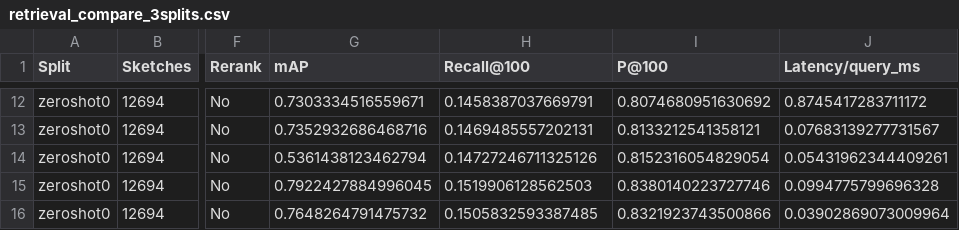
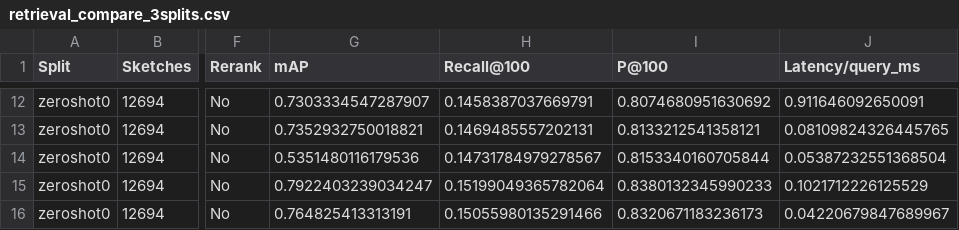
Before and after one commit to danhhieu204ns/sketch-based-image-retrieval, a CSV file: retrieval_compare_3splits.csv, drawn as a sheet; only a part is shown, gaps mark what is left out; the diff covers the shown part only; the diff names each change by its address in the sheet, - before the commit and + after, or states it on an @@ line.

```diff
--- a/retrieval_compare_3splits.csv
+++ b/retrieval_compare_3splits.csv
-G12 (mAP): 0.7303334516559671
+G12 (mAP): 0.7303334547287907
-J12 (Latency/query_ms): 0.8745417283711172
+J12 (Latency/query_ms): 0.911646092650091
-G13 (mAP): 0.7352932686468716
+G13 (mAP): 0.7352932750018821
-J13 (Latency/query_ms): 0.07683139277731567
+J13 (Latency/query_ms): 0.08109824326445765
-G14 (mAP): 0.5361438123462794
+G14 (mAP): 0.5351480116179536
-H14 (Recall@100): 0.14727246711325126
+H14 (Recall@100): 0.14731784979278567
-I14 (P@100): 0.8152316054829054
+I14 (P@100): 0.8153340160705844
-J14 (Latency/query_ms): 0.05431962344409261
+J14 (Latency/query_ms): 0.05387232551368504
-G15 (mAP): 0.7922427884996045
+G15 (mAP): 0.7922403239034247
-H15 (Recall@100): 0.1519906128562503
+H15 (Recall@100): 0.15199049365782064
-I15 (P@100): 0.8380140223727746
+I15 (P@100): 0.8380132345990233
-J15 (Latency/query_ms): 0.0994775799696328
+J15 (Latency/query_ms): 0.1021712226125529
-G16 (mAP): 0.7648264791475732
+G16 (mAP): 0.764825413313191
-H16 (Recall@100): 0.1505832593387485
+H16 (Recall@100): 0.15055980135291466
-I16 (P@100): 0.8321923743500866
+I16 (P@100): 0.8320671183236173
-J16 (Latency/query_ms): 0.03902869073009964
+J16 (Latency/query_ms): 0.04220679847689967
```
Also changed, not shown: 32 edited cells elsewhere in this file, 4 other files.
